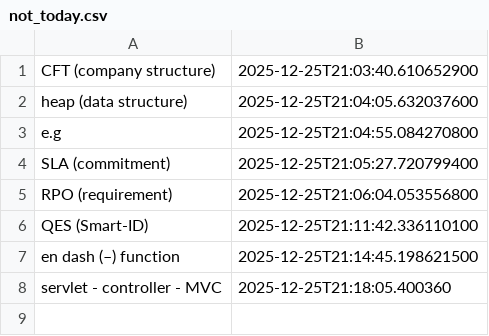
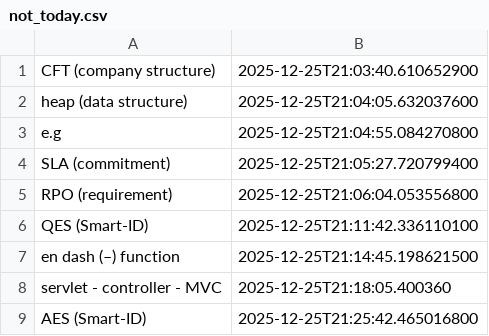
Before and after one commit to wishpath/one-liners, a CSV file: src/main/java/org/sa/storage/saves/not_today.csv, drawn as a sheet; the diff names each change by its address in the sheet, - before the commit and + after, or states it on an @@ line.

```diff
--- a/src/main/java/org/sa/storage/saves/not_today.csv
+++ b/src/main/java/org/sa/storage/saves/not_today.csv
+row 9: AES (Smart-ID) | 2025-12-25T21:25:42.465016800
```
Also changed, not shown: src/main/java/org/sa/storage/saves/attempted_answers.csv, 3 other files.
